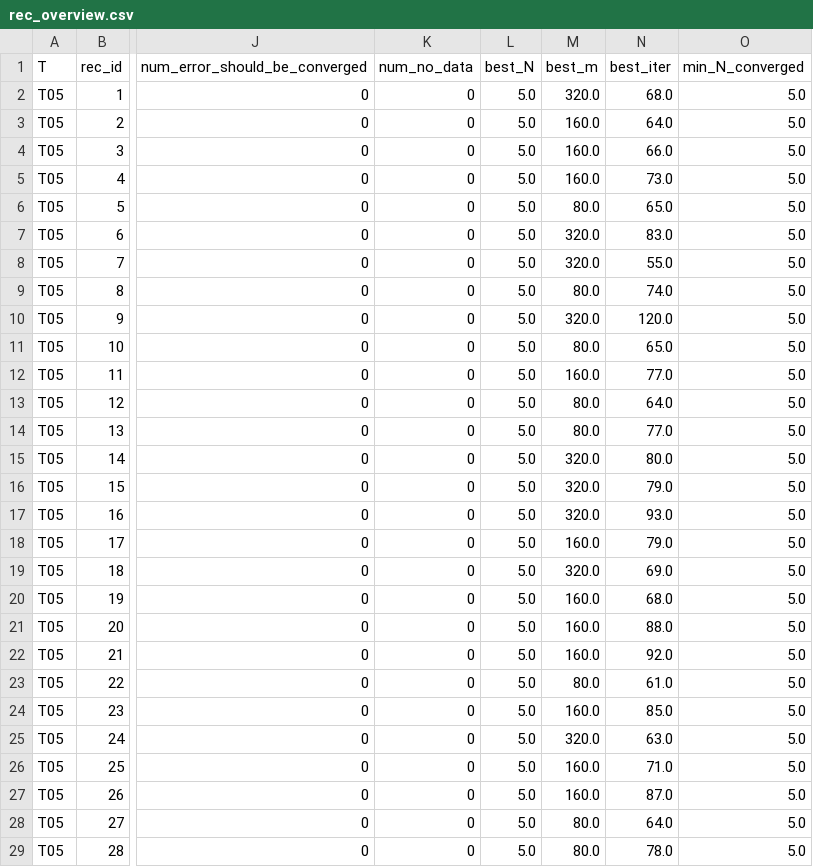
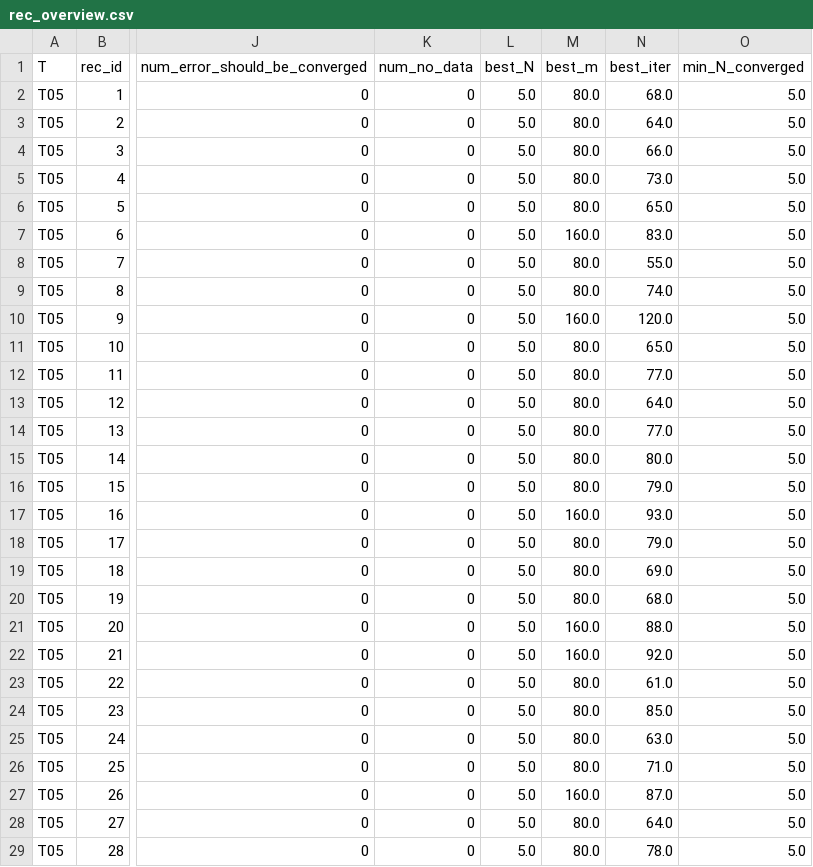
Before and after one commit to MaxHartenberger/Lorenz-System-Iridis, a CSV file: analysis/rec_overview.csv, drawn as a sheet; only a part is shown, gaps mark what is left out; the diff covers the shown part only; the diff names each change by its address in the sheet, - before the commit and + after, or states it on an @@ line.

```diff
--- a/analysis/rec_overview.csv
+++ b/analysis/rec_overview.csv
-M2 (best_m): 320.0
+M2 (best_m): 80.0
-M3:M5 (best_m): 160.0
+M3:M5 (best_m): 80.0
-M7 (best_m): 320.0
+M7 (best_m): 160.0
-M8 (best_m): 320.0
+M8 (best_m): 80.0
-M10 (best_m): 320.0
+M10 (best_m): 160.0
-M12 (best_m): 160.0
+M12 (best_m): 80.0
-M15:M16 (best_m): 320.0
+M15:M16 (best_m): 80.0
-M17 (best_m): 320.0
+M17 (best_m): 160.0
-M18 (best_m): 160.0
+M18 (best_m): 80.0
-M19 (best_m): 320.0
+M19 (best_m): 80.0
-M20 (best_m): 160.0
+M20 (best_m): 80.0
-M24 (best_m): 160.0
+M24 (best_m): 80.0
-M25 (best_m): 320.0
+M25 (best_m): 80.0
-M26 (best_m): 160.0
+M26 (best_m): 80.0
```
Also changed, not shown: 127 edited cells elsewhere in this file, 16 other files.
